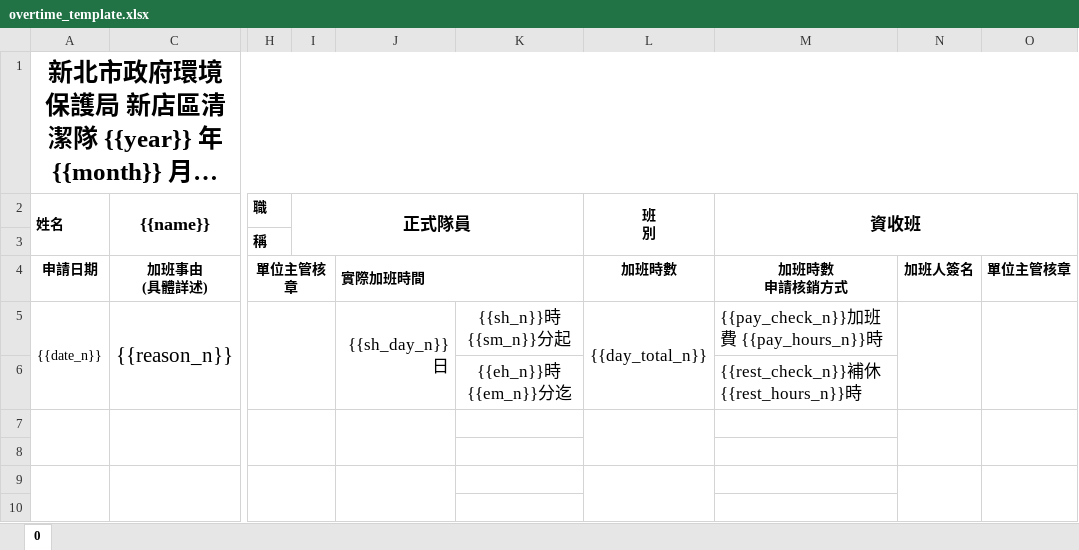
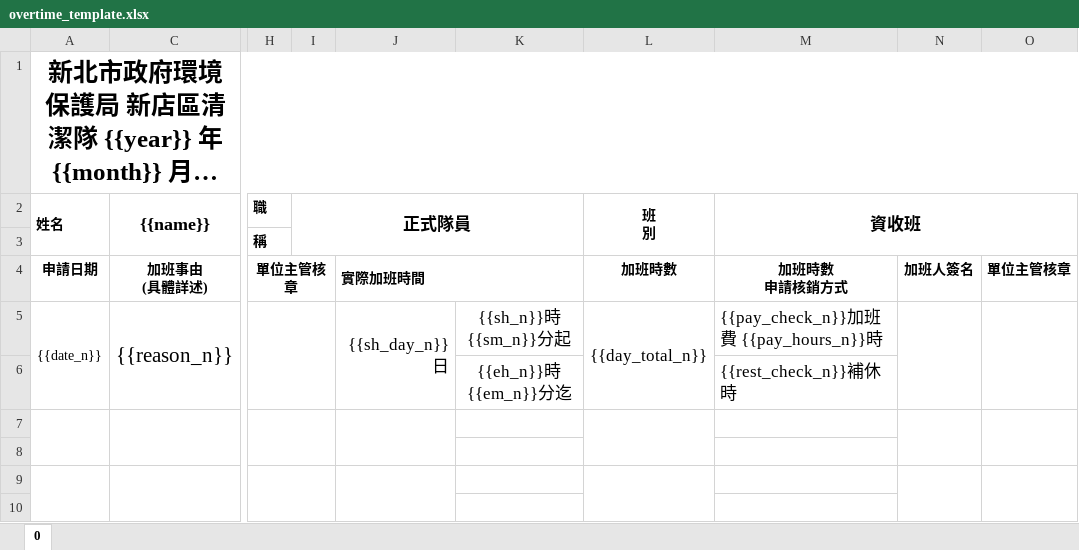
Before and after one commit to AnimeggUnity/StaffManager_PWA, an Excel workbook: public/templates/overtime_template.xlsx, sheet 0, drawn as a sheet; only a part is shown, gaps mark what is left out; long unchanged cells end in …; values as stored, in another font and other column widths than the file's, no borders; the diff names each change by its address in the sheet, - before the commit and + after, or states it on an @@ line.

```diff
--- a/public/templates/overtime_template.xlsx (sheet 0)
+++ b/public/templates/overtime_template.xlsx (sheet 0)
-M6 (資收班): {{rest_check_n}}補休{{rest_hours_n}}時
+M6 (資收班): {{rest_check_n}}補休 時
```
Also changed, not shown: 4 other files.
